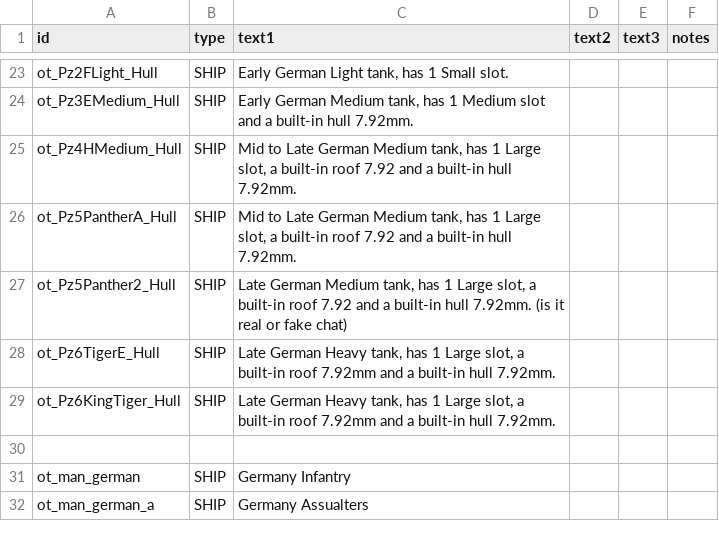
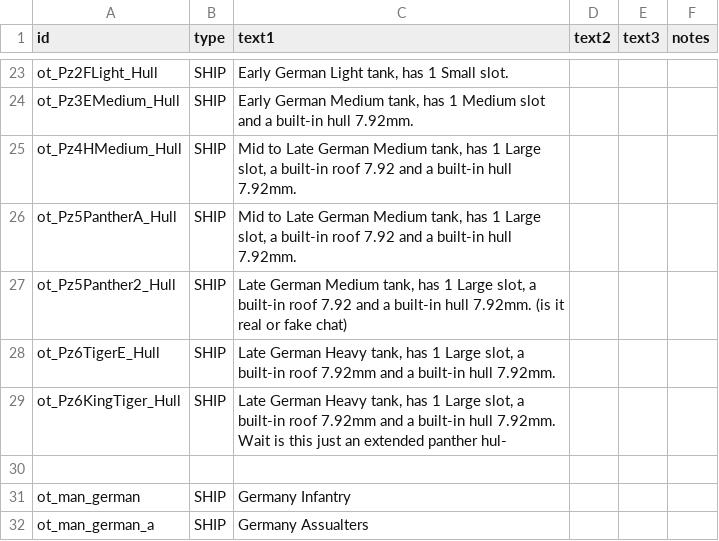
Before and after one commit to OfflcerSam/TankSector, a CSV file: data/strings/descriptions.csv, drawn as a sheet; only a part is shown, gaps mark what is left out.

```diff
--- a/data/strings/descriptions.csv
+++ b/data/strings/descriptions.csv
@@ -28,3 +28,3 @@ ot_Pz5Panther2_Hull,SHIP,"Late German Medium tank, has 1 Large slot, a built-in
 ot_Pz6TigerE_Hull,SHIP,"Late German Heavy tank, has 1 Large slot, a built-in roof 7.92mm and a built-in hull 7.92mm.",,,
-ot_Pz6KingTiger_Hull,SHIP,"Late German Heavy tank, has 1 Large slot, a built-in roof 7.92mm and a built-in hull 7.92mm.",,,
+ot_Pz6KingTiger_Hull,SHIP,"Late German Heavy tank, has 1 Large slot, a built-in roof 7.92mm and a built-in hull 7.92mm. Wait is this just an extended panther hul-",,,
 ,,,,,
```
Also changed, not shown: data/weapons/weapon_data.csv, 10 other files.
